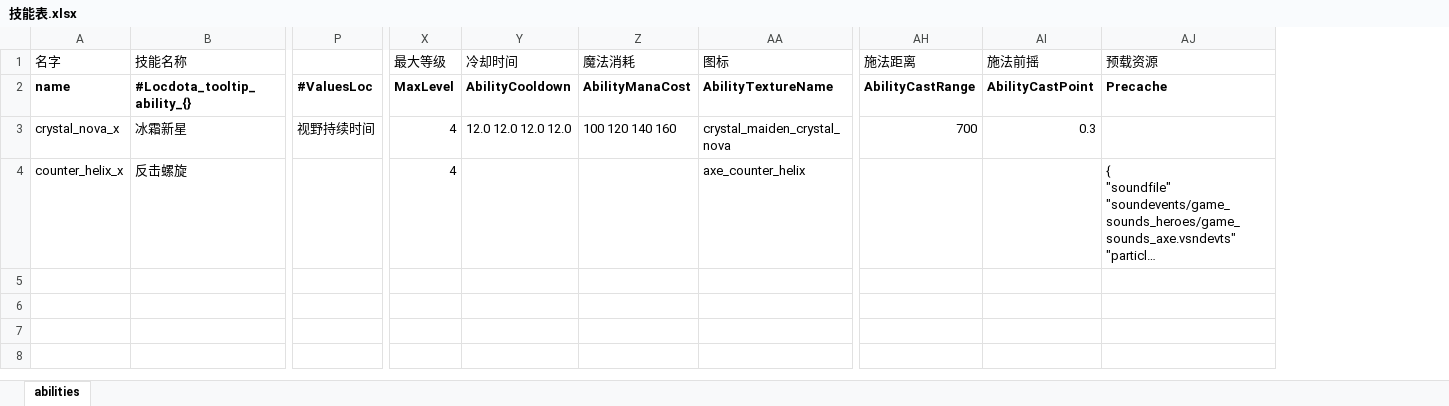
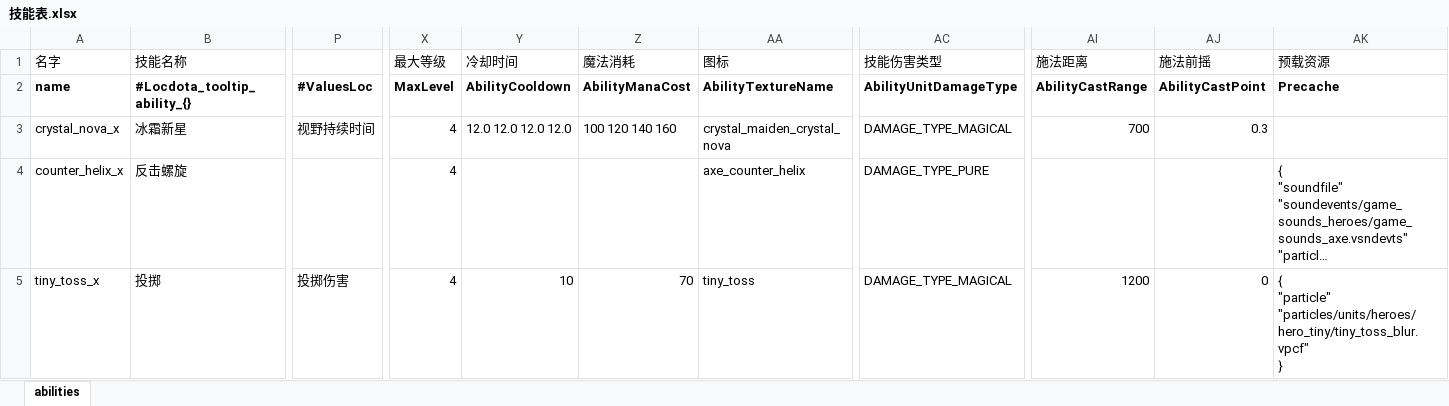
Before and after one commit to XavierCHN/x-template, an Excel workbook: excels/技能表.xlsx, sheet abilities, drawn as a sheet; only a part is shown, gaps mark what is left out; long unchanged cells end in …; values as stored, in another font and other column widths than the file's, no borders; rows hold the shown columns only; ↵ is a line break in a cell; the diff names each change by its address in the sheet, - before the commit and + after, or states it on an @@ line.

Commit message:
a complex ability example [tiny toss]

```diff
--- a/excels/技能表.xlsx (sheet abilities)
+++ b/excels/技能表.xlsx (sheet abilities)
+column AC (技能伤害类型), rows 2-4: AbilityUnitDamageType | DAMAGE_TYPE_MAGICAL | DAMAGE_TYPE_PURE
+row 5: tiny_toss_x | 投掷 | 投掷伤害 | 4 | 10 | 70 | tiny_toss | DAMAGE_TYPE_MAGICAL | 1200 | 0 | { ↵ "particle" "particles/units/heroes/hero_tiny/tiny_toss_blur.vpcf" ↵ }
```
Also changed, not shown: 6 other files.
